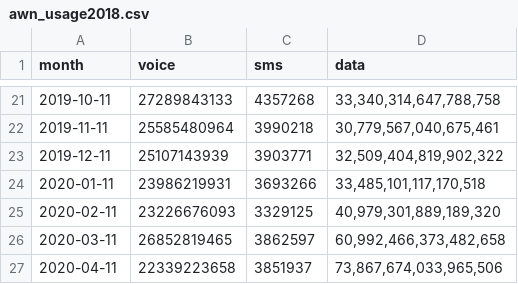
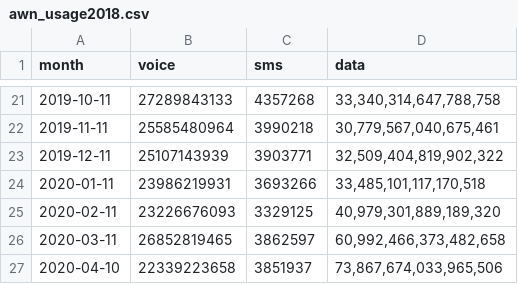
Before and after one commit to continuousGT/2100, a CSV file: dist/awn_usage2018.csv, drawn as a sheet; only a part is shown, gaps mark what is left out.

Commit message:
3.2 April 2020 usageUpdate

```diff
--- a/dist/awn_usage2018.csv
+++ b/dist/awn_usage2018.csv
@@ -26,2 +26,2 @@ month,voice,sms,data
 2020-03-11,26852819465,3862597,"60,992,466,373,482,658"
-2020-04-11,22339223658,3851937,"73,867,674,033,965,506"
+2020-04-10,22339223658,3851937,"73,867,674,033,965,506"
```
Also changed, not shown: dist/tot_usage2018.csv.
